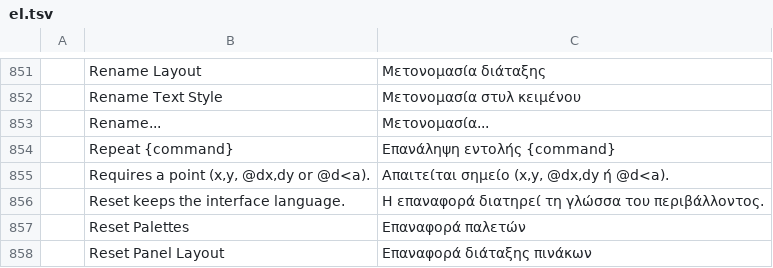
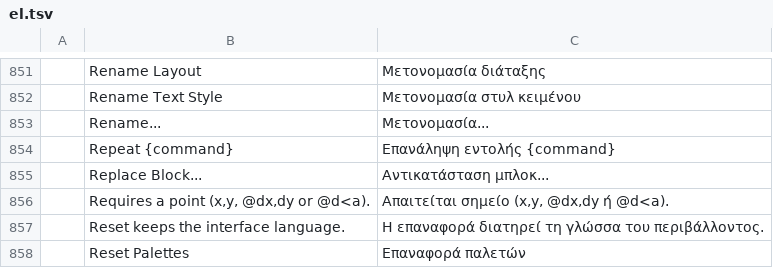
Before and after one commit to 0x-fork/cadcraft, a TSV file: crates/ui-egui/src/i18n/el.tsv, drawn as a sheet; only a part is shown, gaps mark what is left out; the shorter side is filled out with more unchanged rows.

Commit message:
BLOCKREPLACE: Tools > Express Tools > Replace Block replaces every reference of one block with another
BLOCKREPLACE (and -BLOCKREPLACE) turns every reference of one block, in
model space, the layouts and other blocks, into a reference of another
block at the same insertion point, scale and rotation. Each new
reference carries the replacement's attributes, with the values of the
tags both blocks define, and is annotative when the replacement is.
The command then asks whether to purge the replaced definition, and
removes it only when no dimension style names it and no block
reference, dimension or multileader in the drawing or in another block
definition does.

The command refuses a replacement that references the block it
replaces, a dynamic block as the block to replace, and blocks that
come from an xref. It does not run while the Block Editor or REFEDIT
is open. The ATTSYNC helpers in blocks/attribs.rs walk the references
and build the new attributes.

The self-reference check that BLOCK, INSERT of a file, REFCLOSE and
Lisp block creation share now also follows dimension blocks and
multileader block content, so BLOCK no longer accepts a redefinition
of A from a multileader whose content is A.

docs/parity-checklist.md is regenerated.

```diff
--- a/crates/ui-egui/src/i18n/el.tsv
+++ b/crates/ui-egui/src/i18n/el.tsv
@@ -854,2 +854,3 @@
 	Repeat {command}	Επανάληψη εντολής {command}
+	Replace Block...	Αντικατάσταση μπλοκ...
 	Requires a point (x,y, @dx,dy or @d<a).	Απαιτείται σημείο (x,y, @dx,dy ή @d<a).
```
Also changed, not shown: crates/ui-egui/src/i18n/ar.tsv, crates/ui-egui/src/i18n/es.tsv, 20 other files.
